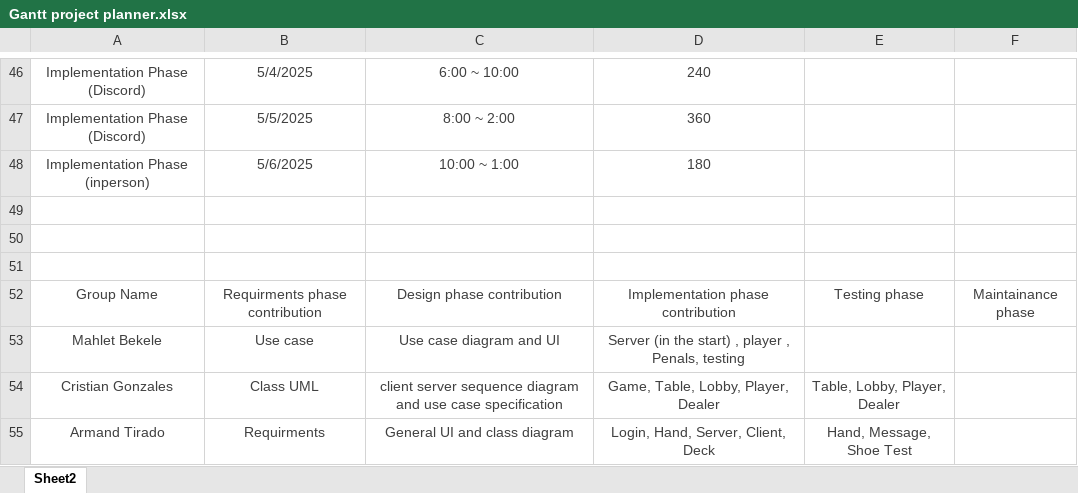
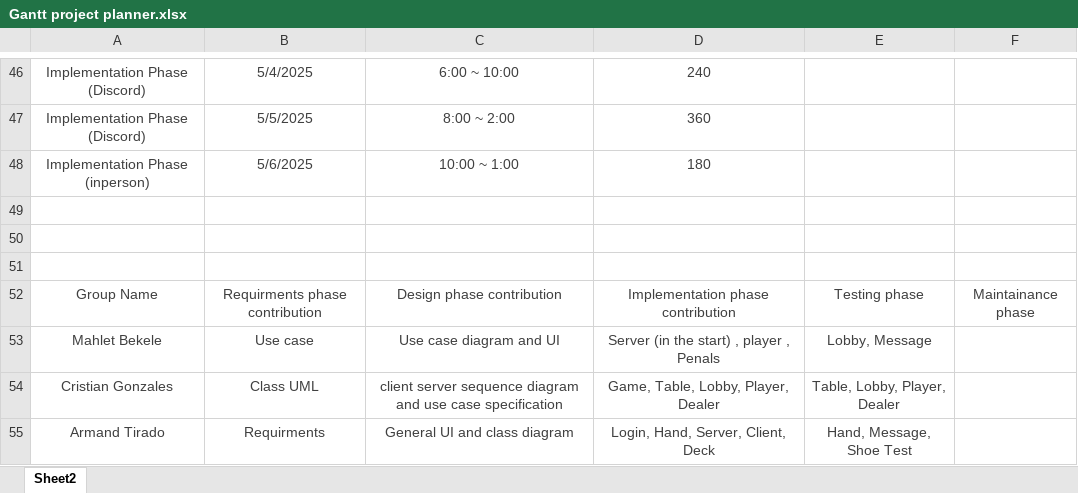
Before and after one commit to bwalldev/CS401_BlackJackGroupProject, an Excel workbook: Gantt project planner.xlsx, sheet Sheet2, drawn as a sheet; only a part is shown, gaps mark what is left out; values as stored, in another font and other column widths than the file's, no borders; charts and pictures and table styles not drawn; the diff names each change by its address in the sheet, - before the commit and + after, or states it on an @@ line.

Commit message:
Update Gantt project planner.xlsx

```diff
--- a/Gantt project planner.xlsx (sheet Sheet2)
+++ b/Gantt project planner.xlsx (sheet Sheet2)
-D53: Server (in the start) , player , Penals, testing
+D53: Server (in the start) , player , Penals
-E53: (empty)
+E53: Lobby, Message
```
